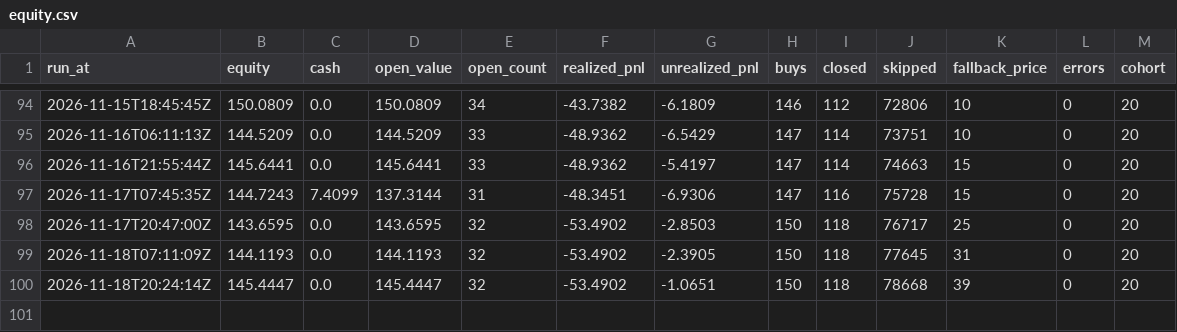
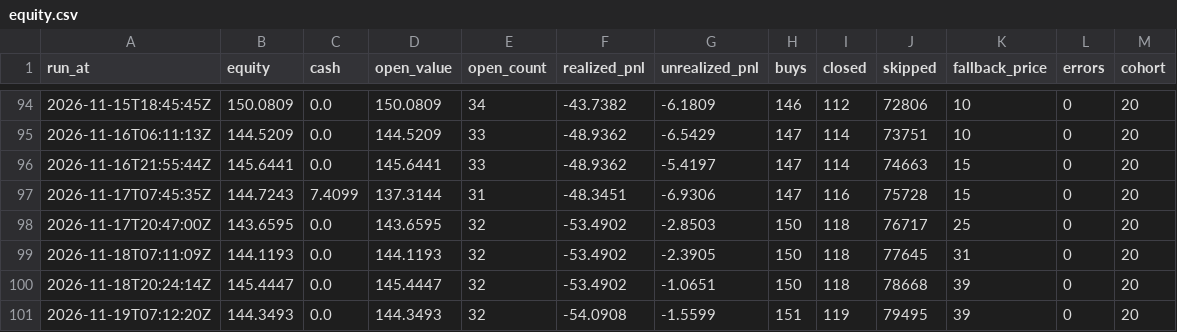
Before and after one commit to proofnotfluff-a11y/Proofnotfluff-pins, a CSV file: pm/equity.csv, drawn as a sheet; only a part is shown, gaps mark what is left out.

```diff
--- a/pm/equity.csv
+++ b/pm/equity.csv
@@ -100 +100,2 @@ run_at,equity,cash,open_value,open_count,realized_pnl,unrealized_pnl,buys,closed
 2026-11-18T20:24:14Z,145.4447,0.0,145.4447,32,-53.4902,-1.0651,150,118,78668,39,0,20
+2026-11-19T07:12:20Z,144.3493,0.0,144.3493,32,-54.0908,-1.5599,151,119,79495,39,0,20
```
Also changed, not shown: 1 other file.
